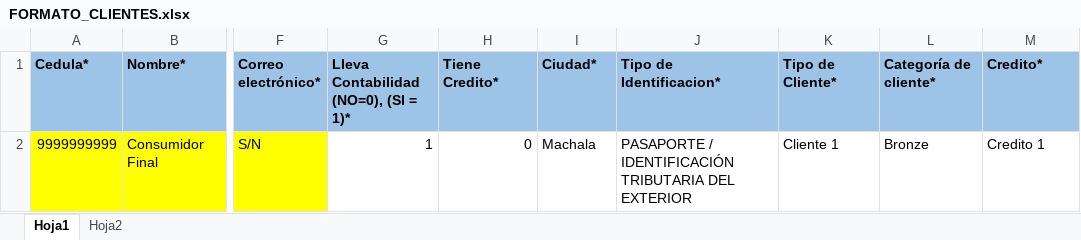
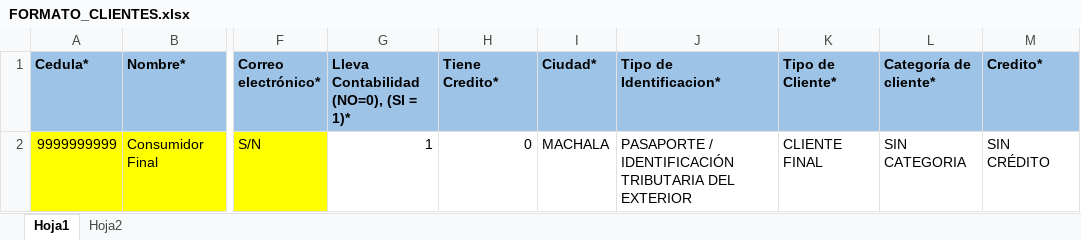
Before and after one commit to RickyHotmail/multiusuarios, an Excel workbook: public/admin/archivos/FORMATO_CLIENTES.xlsx, sheet Hoja1, drawn as a sheet; only a part is shown, gaps mark what is left out; values as stored, in another font and other column widths than the file's, no borders; the diff names each change by its address in the sheet, - before the commit and + after, or states it on an @@ line.

```diff
--- a/public/admin/archivos/FORMATO_CLIENTES.xlsx (sheet Hoja1)
+++ b/public/admin/archivos/FORMATO_CLIENTES.xlsx (sheet Hoja1)
-I2 (Ciudad*): Machala
+I2 (Ciudad*): MACHALA
-K2 (Tipo de Cliente*): Cliente 1
+K2 (Tipo de Cliente*): CLIENTE FINAL
-L2 (Categoría de cliente*): Bronze
+L2 (Categoría de cliente*): SIN CATEGORIA
-M2 (Credito*): Credito 1
+M2 (Credito*): SIN CRÉDITO
```
Also changed, not shown: sheet Hoja2, public/admin/archivos/FORMATO_EMPLEADOS.xlsx, public/admin/archivos/FORMATO_PROVEEDORES.xlsx, 1 other file.
